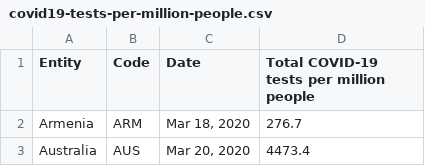
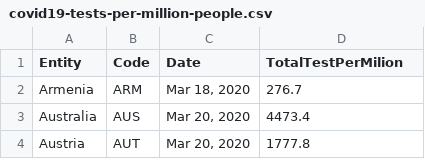
Before and after one commit to bartal9/ProjectKoronascience, a CSV file: covid19-tests-per-million-people.csv, drawn as a sheet; only a part is shown; the shorter side is filled out with more unchanged rows.

Commit message:
Update covid19-tests-per-million-people.csv

```diff
--- a/covid19-tests-per-million-people.csv
+++ b/covid19-tests-per-million-people.csv
@@ -1,2 +1,2 @@
-Entity,Code,Date,Total COVID-19 tests per million people
+Entity,Code,Date,TotalTestPerMilion
 Armenia,ARM,"Mar 18, 2020",276.7
```
